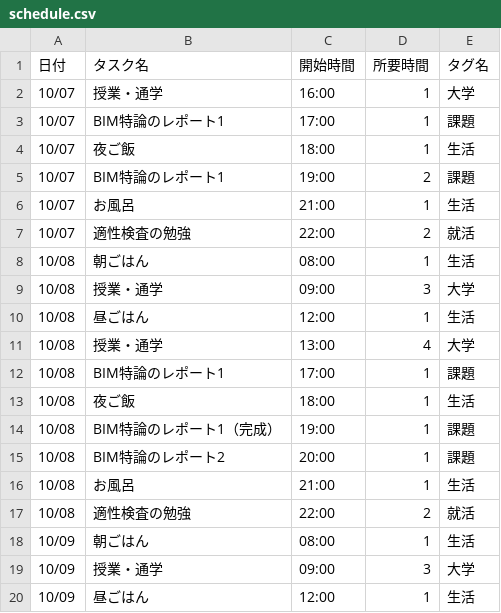
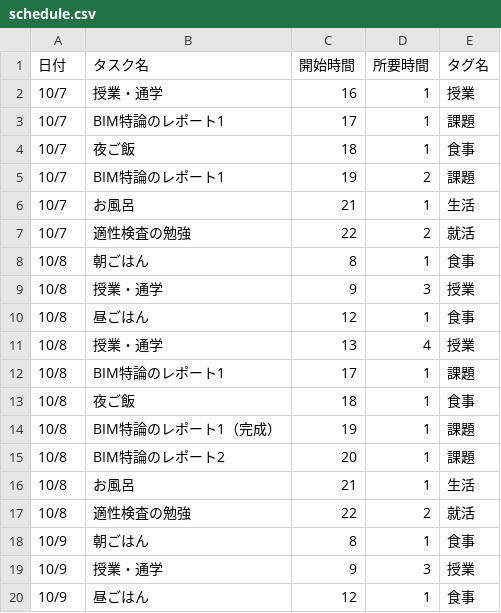
Before and after one commit to shihoz0504-creator/my-schedule-app, a CSV file: schedule.csv, drawn as a sheet; only a part is shown; the diff covers the shown part only.

Commit message:
Add files via upload

```diff
--- a/schedule.csv
+++ b/schedule.csv
@@ -1,20 +1,20 @@
 日付,タスク名,開始時間,所要時間,タグ名
-10/07,授業・通学,16:00,1,大学
-10/07,BIM特論のレポート1,17:00,1,課題
-10/07,夜ご飯,18:00,1,生活
-10/07,BIM特論のレポート1,19:00,2,課題
-10/07,お風呂,21:00,1,生活
-10/07,適性検査の勉強,22:00,2,就活
-10/08,朝ごはん,08:00,1,生活
-10/08,授業・通学,09:00,3,大学
-10/08,昼ごはん,12:00,1,生活
-10/08,授業・通学,13:00,4,大学
-10/08,BIM特論のレポート1,17:00,1,課題
-10/08,夜ご飯,18:00,1,生活
-10/08,BIM特論のレポート1（完成）,19:00,1,課題
-10/08,BIM特論のレポート2,20:00,1,課題
-10/08,お風呂,21:00,1,生活
-10/08,適性検査の勉強,22:00,2,就活
-10/09,朝ごはん,08:00,1,生活
-10/09,授業・通学,09:00,3,大学
-10/09,昼ごはん,12:00,1,生活
+10/7,授業・通学,16,1,授業
+10/7,BIM特論のレポート1,17,1,課題
+10/7,夜ご飯,18,1,食事
+10/7,BIM特論のレポート1,19,2,課題
+10/7,お風呂,21,1,生活
+10/7,適性検査の勉強,22,2,就活
+10/8,朝ごはん,8,1,食事
+10/8,授業・通学,9,3,授業
+10/8,昼ごはん,12,1,食事
+10/8,授業・通学,13,4,授業
+10/8,BIM特論のレポート1,17,1,課題
+10/8,夜ご飯,18,1,食事
+10/8,BIM特論のレポート1（完成）,19,1,課題
+10/8,BIM特論のレポート2,20,1,課題
+10/8,お風呂,21,1,生活
+10/8,適性検査の勉強,22,2,就活
+10/9,朝ごはん,8,1,食事
+10/9,授業・通学,9,3,授業
+10/9,昼ごはん,12,1,食事
```
Also changed, not shown: 2 removed rows and 61 edited cells elsewhere in this file.
